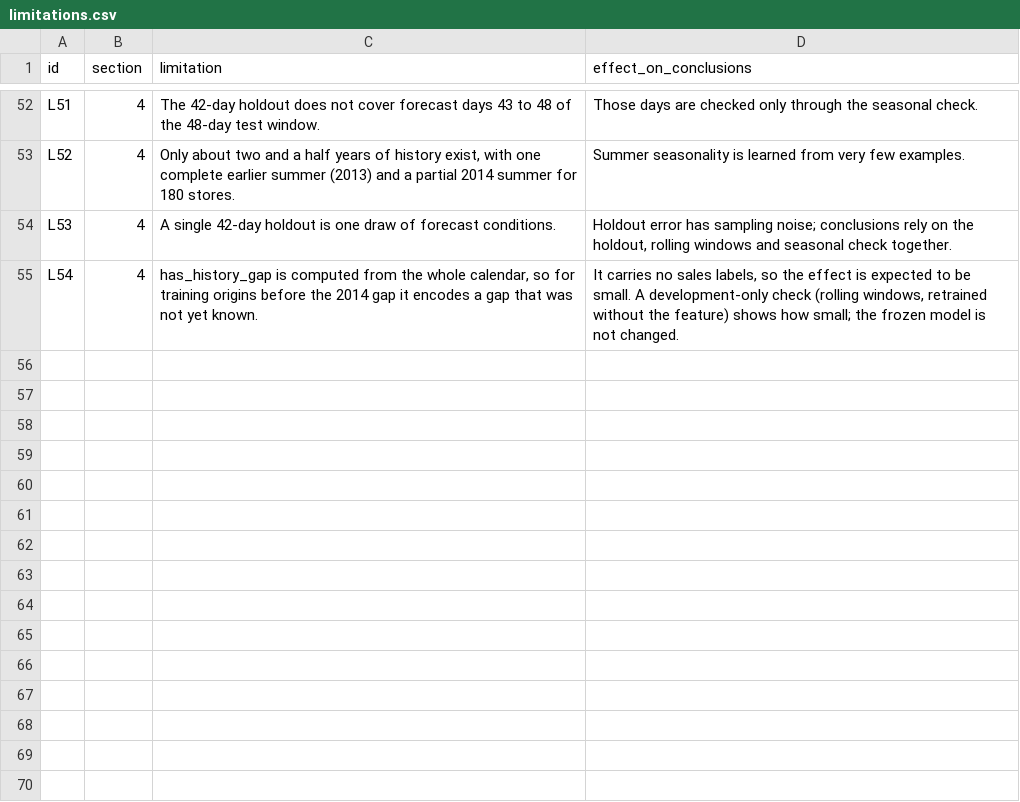
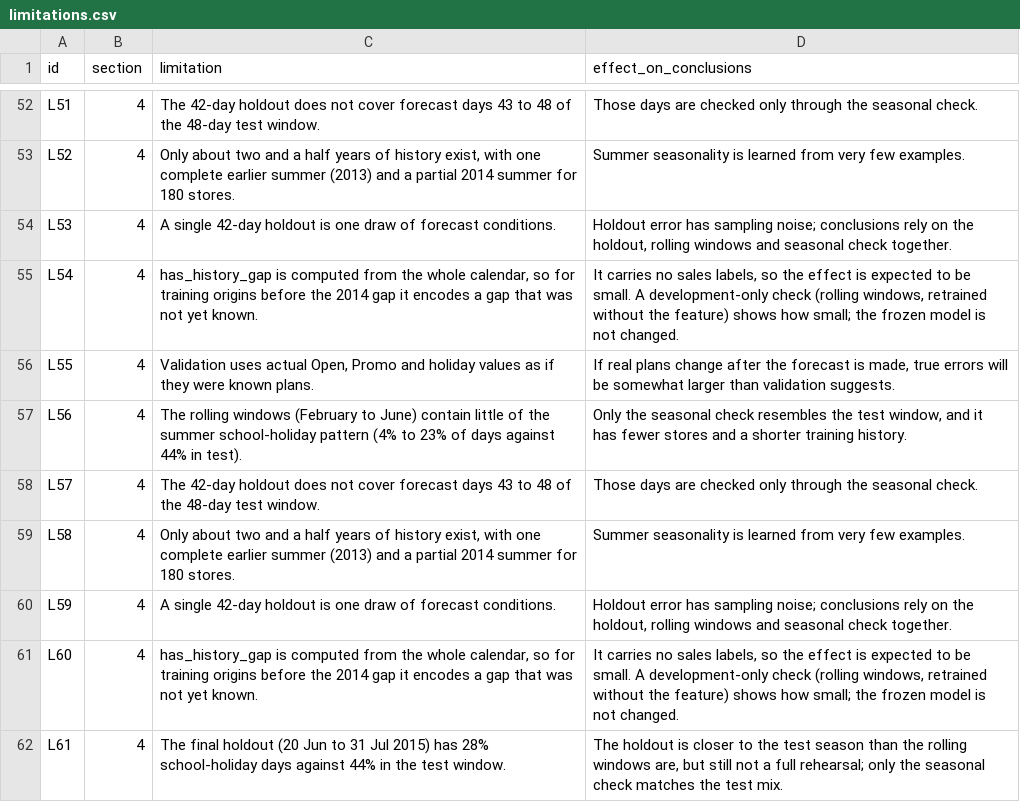
Before and after one commit to srishkyra/NEXTHIKES-IT-SOLUTIONS-Pvt.-Ltd.---PROJECT-6, a CSV file: outputs/limitations.csv, drawn as a sheet; only a part is shown, gaps mark what is left out; the diff names each change by its address in the sheet, - before the commit and + after, or states it on an @@ line.

```diff
--- a/outputs/limitations.csv
+++ b/outputs/limitations.csv
+row 56: L55 | 4 | Validation uses actual Open, Promo and holiday values as if they were known plans. | If real plans change after the forecast is made, true errors will be somewhat larger than validation suggests.
+row 57: L56 | 4 | The rolling windows (February to June) contain little of the summer school-holiday pattern (4% to 23% of days against 44% in test). | Only the seasonal check resembles the test window, and it has fewer stores and a shorter training history.
+row 58: L57 | 4 | The 42-day holdout does not cover forecast days 43 to 48 of the 48-day test window. | Those days are checked only through the seasonal check.
+row 59: L58 | 4 | Only about two and a half years of history exist, with one complete earlier summer (2013) and a partial 2014 summer for 180 stores. | Summer seasonality is learned from very few examples.
+row 60: L59 | 4 | A single 42-day holdout is one draw of forecast conditions. | Holdout error has sampling noise; conclusions rely on the holdout, rolling windows and seasonal check together.
+row 61: L60 | 4 | has_history_gap is computed from the whole calendar, so for training origins before the 2014 gap it encodes a gap that was not yet known. | It carries no sales labels, so the effect is expected to be small. A development-only check (rolling windows, retrained without the feature) shows how small; the frozen model is not changed.
+row 62: L61 | 4 | The final holdout (20 Jun to 31 Jul 2015) has 28% school-holiday days against 44% in the test window. | The holdout is closer to the test season than the rolling windows are, but still not a full rehearsal; only the seasonal check matches the test mix.
```
Also changed, not shown: outputs/decision_register.csv.
